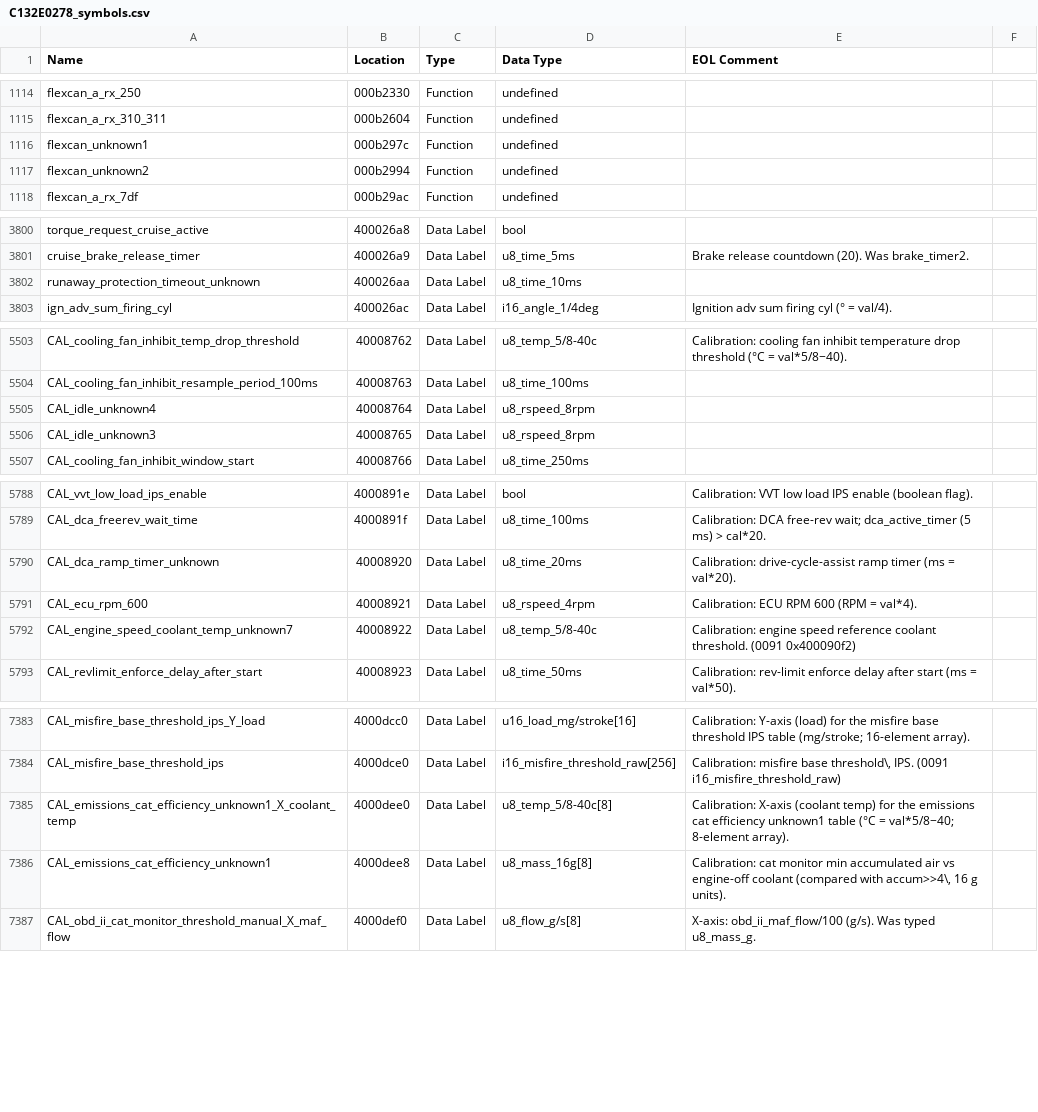
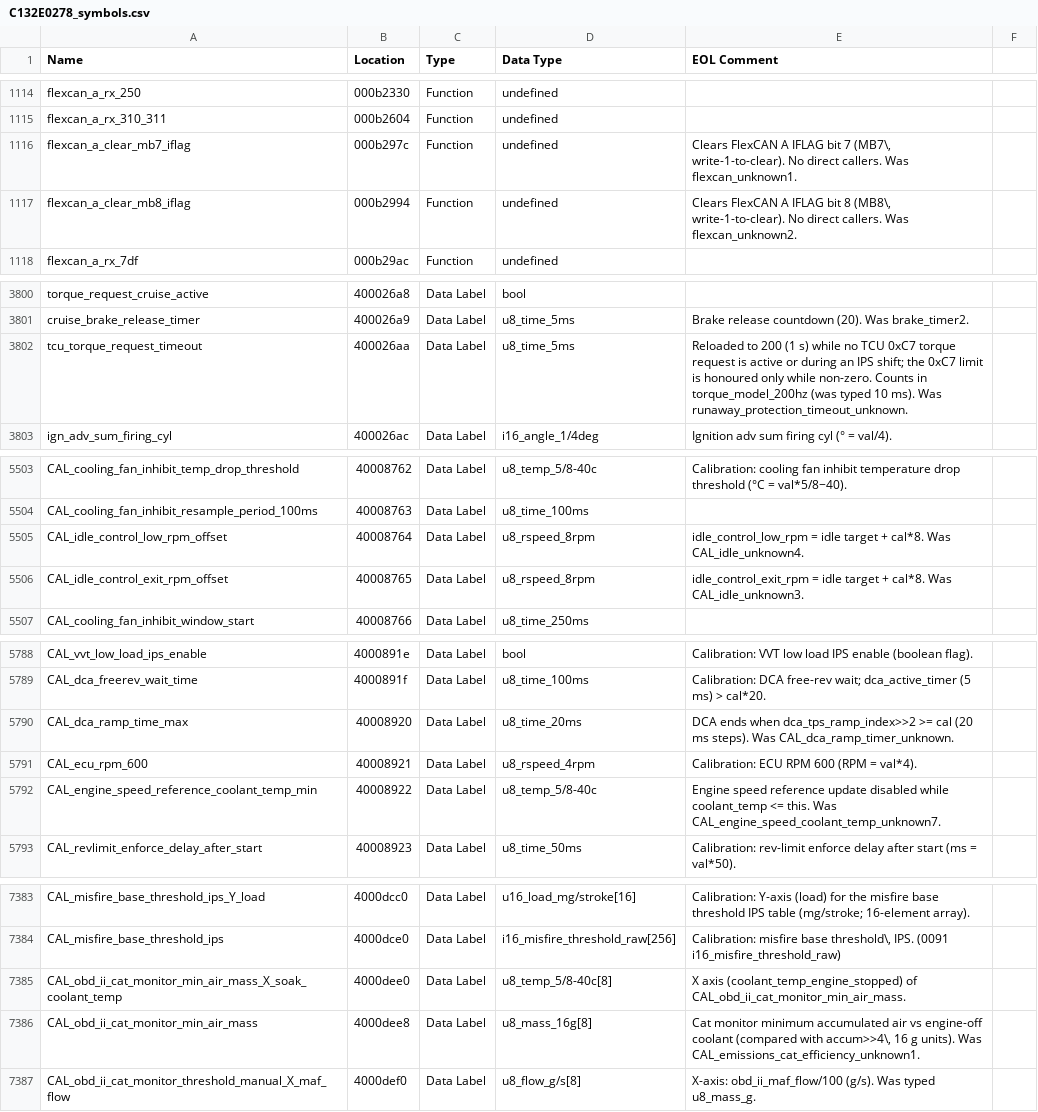
Before and after one commit to donour/LotusECU-T4e, a CSV file: disassembly/evora/C132E0278/C132E0278_symbols.csv, drawn as a sheet; only a part is shown, gaps mark what is left out; the diff covers the shown part only; the diff names each change by its address in the sheet, - before the commit and + after, or states it on an @@ line.

```diff
--- a/disassembly/evora/C132E0278/C132E0278_symbols.csv
+++ b/disassembly/evora/C132E0278/C132E0278_symbols.csv
-A1116 (Name): flexcan_unknown1
+A1116 (Name): flexcan_a_clear_mb7_iflag
-E1116 (EOL Comment): (empty)
+E1116 (EOL Comment): Clears FlexCAN A IFLAG bit 7 (MB7\, write-1-to-clear). No direct callers. Was flexcan_unknown1.
-A1117 (Name): flexcan_unknown2
+A1117 (Name): flexcan_a_clear_mb8_iflag
-E1117 (EOL Comment): (empty)
+E1117 (EOL Comment): Clears FlexCAN A IFLAG bit 8 (MB8\, write-1-to-clear). No direct callers. Was flexcan_unknown2.
-A3802 (Name): runaway_protection_timeout_unknown
+A3802 (Name): tcu_torque_request_timeout
-D3802 (Data Type): u8_time_10ms
+D3802 (Data Type): u8_time_5ms
-E3802 (EOL Comment): (empty)
+E3802 (EOL Comment): Reloaded to 200 (1 s) while no TCU 0xC7 torque request is active or during an IPS shift; the 0xC7 limit is honoured only while non-zero. Counts in torque_model_200hz (was typed 10 ms). Was runaway_protection_timeout_unknown.
-A5505 (Name): CAL_idle_unknown4
+A5505 (Name): CAL_idle_control_low_rpm_offset
-E5505 (EOL Comment): (empty)
+E5505 (EOL Comment): idle_control_low_rpm = idle target + cal*8. Was CAL_idle_unknown4.
-A5506 (Name): CAL_idle_unknown3
+A5506 (Name): CAL_idle_control_exit_rpm_offset
-E5506 (EOL Comment): (empty)
+E5506 (EOL Comment): idle_control_exit_rpm = idle target + cal*8. Was CAL_idle_unknown3.
-A5790 (Name): CAL_dca_ramp_timer_unknown
+A5790 (Name): CAL_dca_ramp_time_max
-E5790 (EOL Comment): Calibration: drive-cycle-assist ramp timer (ms = val*20).
+E5790 (EOL Comment): DCA ends when dca_tps_ramp_index>>2 >= cal (20 ms steps). Was CAL_dca_ramp_timer_unknown.
-A5792 (Name): CAL_engine_speed_coolant_temp_unknown7
+A5792 (Name): CAL_engine_speed_reference_coolant_temp_min
-E5792 (EOL Comment): Calibration: engine speed reference coolant threshold. (0091 0x400090f2)
+E5792 (EOL Comment): Engine speed reference update disabled while coolant_temp <= this. Was CAL_engine_speed_coolant_temp_unknown7.
-A7385 (Name): CAL_emissions_cat_efficiency_unknown1_X_coolant_temp
+A7385 (Name): CAL_obd_ii_cat_monitor_min_air_mass_X_soak_coolant_temp
-E7385 (EOL Comment): Calibration: X-axis (coolant temp) for the emissions cat efficiency unknown1 table (°C = val*5/8−40; 8-element array).
+E7385 (EOL Comment): X axis (coolant_temp_engine_stopped) of CAL_obd_ii_cat_monitor_min_air_mass.
-A7386 (Name): CAL_emissions_cat_efficiency_unknown1
+A7386 (Name): CAL_obd_ii_cat_monitor_min_air_mass
-E7386 (EOL Comment): Calibration: cat monitor min accumulated air vs engine-off coolant (compared with accum>>4\, 16 g units).
+E7386 (EOL Comment): Cat monitor minimum accumulated air vs engine-off coolant (compared with accum>>4\, 16 g units). Was CAL_emissions_cat_efficiency_unknown1.
```
Also changed, not shown: 2 added rows, 2 removed rows and 114 edited cells elsewhere in this file, 2 other files.
